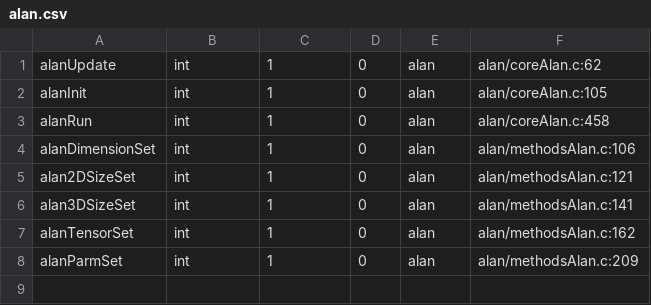
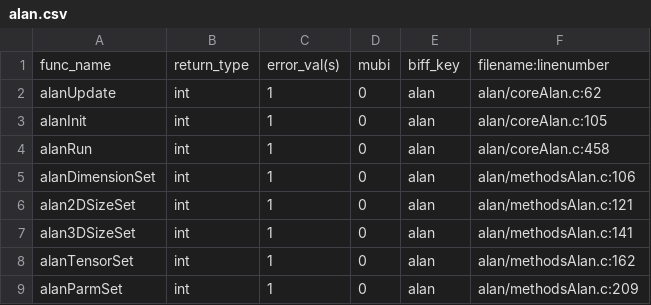
Before and after one commit to Listening-Exchange/DELETE_ME_TEEM_DEMO, a CSV file: python/cffi/biffdata/alan.csv, drawn as a sheet.

Commit message:
now the biffdata .csv files have a header row
git-svn-id: file:///home/johnsonhj/src/TEEM_TRANSITION/teem_svn2git/local_svn_repo_mirror/code/teem/trunk@6929 3d70eeeb-363e-0410-a505-8a46323a89f2

```diff
--- a/python/cffi/biffdata/alan.csv
+++ b/python/cffi/biffdata/alan.csv
@@ -1 +1,2 @@
+func_name,return_type,error_val(s),mubi,biff_key,filename:linenumber
 alanUpdate,int,1,0,alan,alan/coreAlan.c:62
```
Also changed, not shown: python/cffi/biffdata/bane.csv, python/cffi/biffdata/coil.csv, 14 other files.
